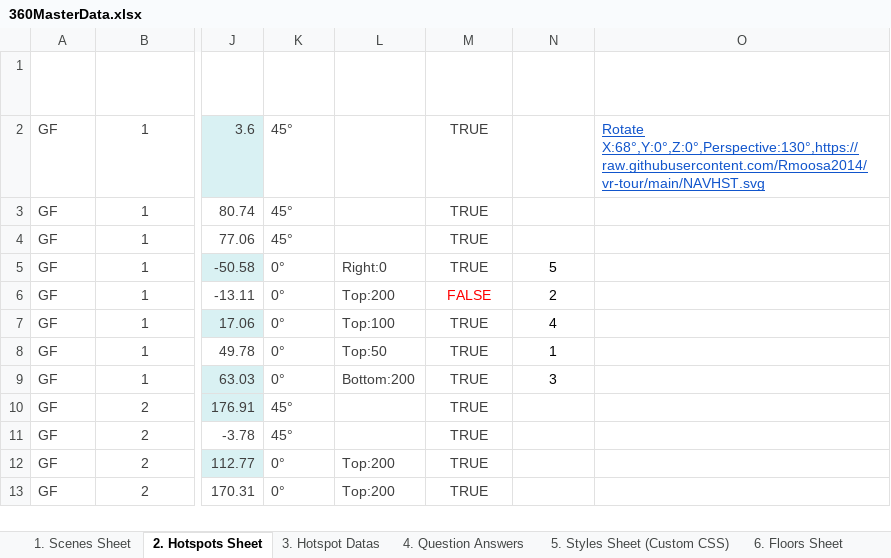
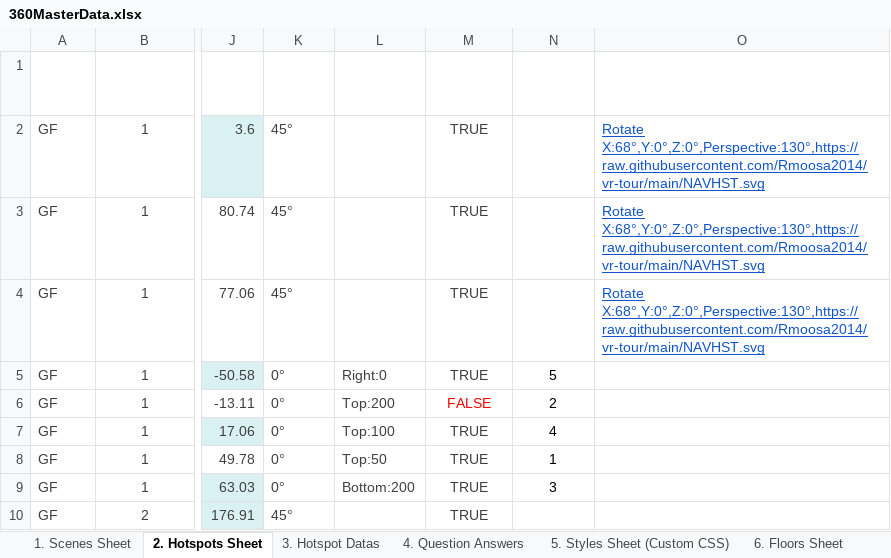
Before and after one commit to Rmoosa2014/vr-tour, an Excel workbook: 360MasterData.xlsx, sheet 2. Hotspots Sheet, drawn as a sheet; only a part is shown, gaps mark what is left out; the shorter side is filled out with more unchanged rows; values as stored, in another font and other column widths than the file's, no borders; table styles not drawn; the diff names each change by its address in the sheet, - before the commit and + after, or states it on an @@ line.

Commit message:
Add files via upload

```diff
--- a/360MasterData.xlsx (sheet 2. Hotspots Sheet)
+++ b/360MasterData.xlsx (sheet 2. Hotspots Sheet)
-O3:O4 (Hotspot Icon URL): (empty)
+O3:O4 (Hotspot Icon URL): Rotate X:68°,Y:0°,Z:0°,Perspective:130°,https://raw.githubusercontent.com/Rmoosa2014/vr-tour/main/NAVHST.svg
```
